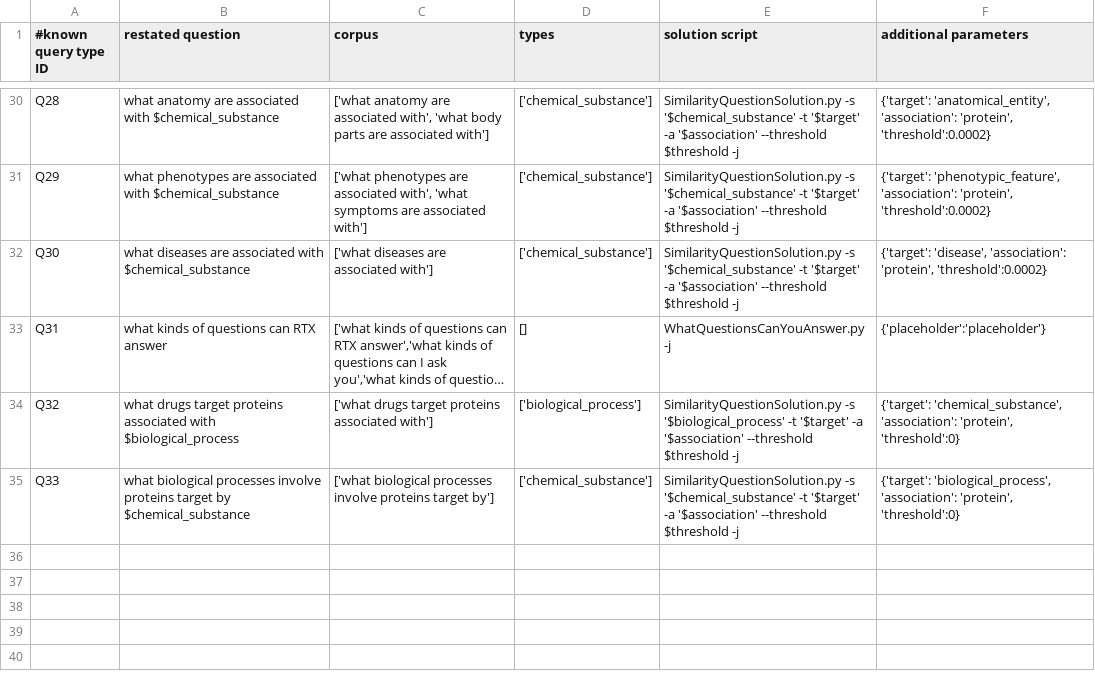
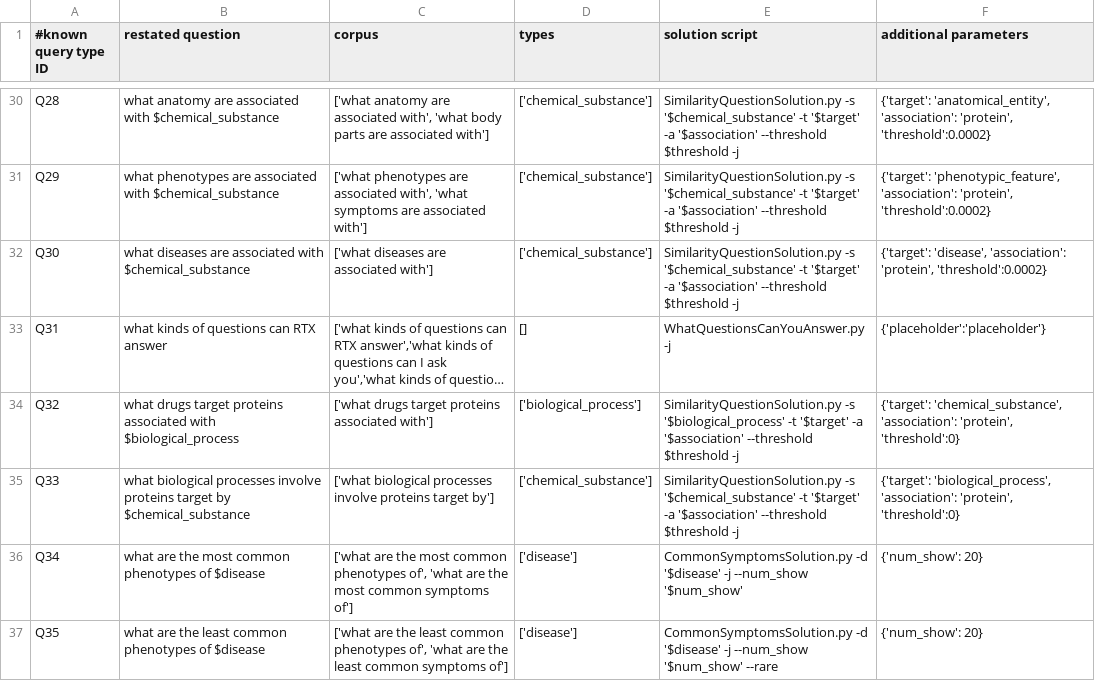
Before and after one commit to RTXteam/RTX, a TSV file: code/reasoningtool/QuestionAnswering/Questions.tsv, drawn as a sheet; only a part is shown, gaps mark what is left out; long unchanged cells end in ….

Commit message:
Add to Questions.tsv, tested and appears to work as intended. See #105

```diff
--- a/code/reasoningtool/QuestionAnswering/Questions.tsv
+++ b/code/reasoningtool/QuestionAnswering/Questions.tsv
@@ -35 +35,3 @@ Q32	what drugs target proteins associated with $biological_process	['what drugs
 Q33	what biological processes involve proteins target by $chemical_substance	['what biological processes involve proteins target by']	['chemical_substance']	SimilarityQuestionSolution.py -s '$chemical_substance' -t '$target' -a '$association' --threshold $threshold -j	{'target': 'biological_process', 'association': 'protein', 'threshold':0}
+Q34	what are the most common phenotypes of $disease	['what are the most common phenotypes of', 'what are the most common symptoms of']	['disease']	CommonSymptomsSolution.py -d '$disease' -j --num_show '$num_show'	{'num_show': 20}
+Q35	what are the least common phenotypes of $disease	['what are the least common phenotypes of', 'what are the least common symptoms of']	['disease']	CommonSymptomsSolution.py -d '$disease' -j --num_show '$num_show' --rare	{'num_show': 20}
```
